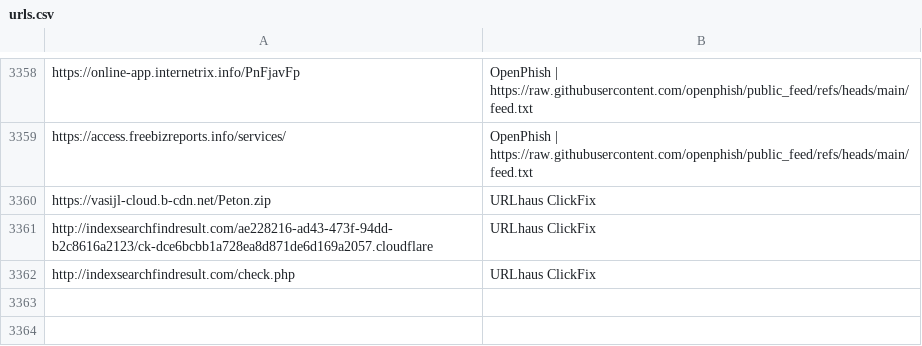
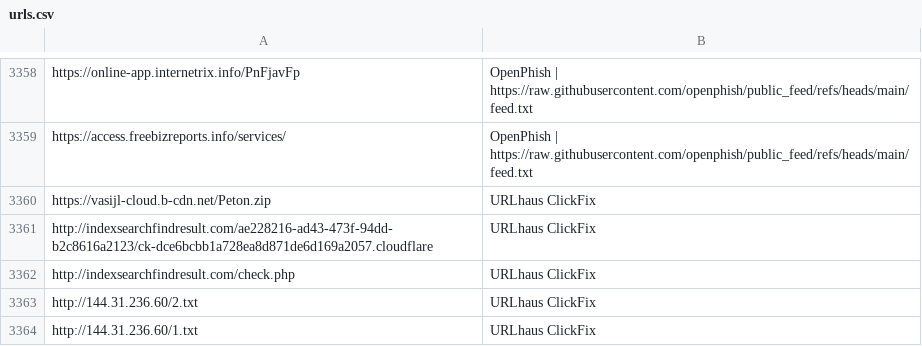
Before and after one commit to Nehboro/nehboro.github.io, a CSV file: feeds/urls.csv, drawn as a sheet; only a part is shown, gaps mark what is left out; the diff names each change by its address in the sheet, - before the commit and + after, or states it on an @@ line.

```diff
--- a/feeds/urls.csv
+++ b/feeds/urls.csv
+row 3363: http://144.31.236.60/2.txt | URLhaus ClickFix
+row 3364: http://144.31.236.60/1.txt | URLhaus ClickFix
```
